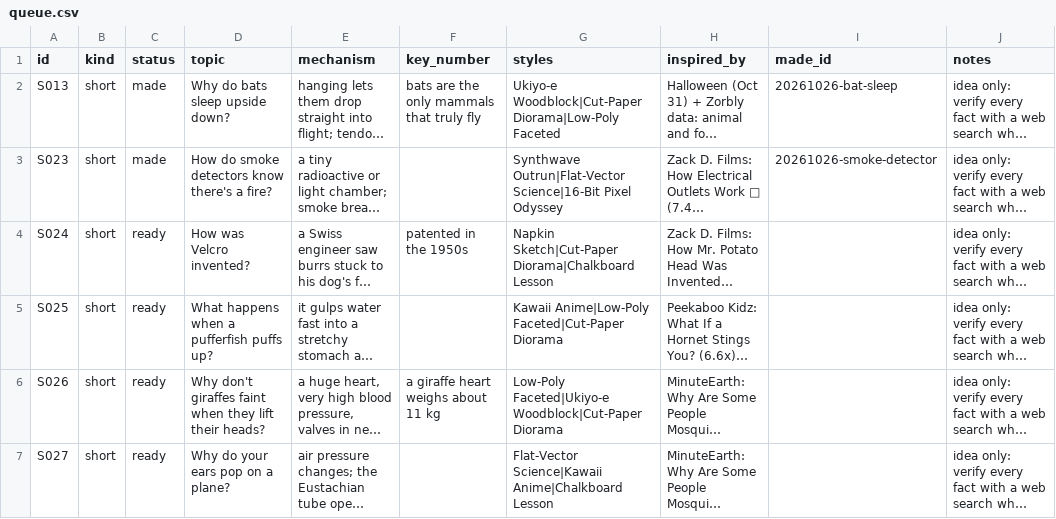
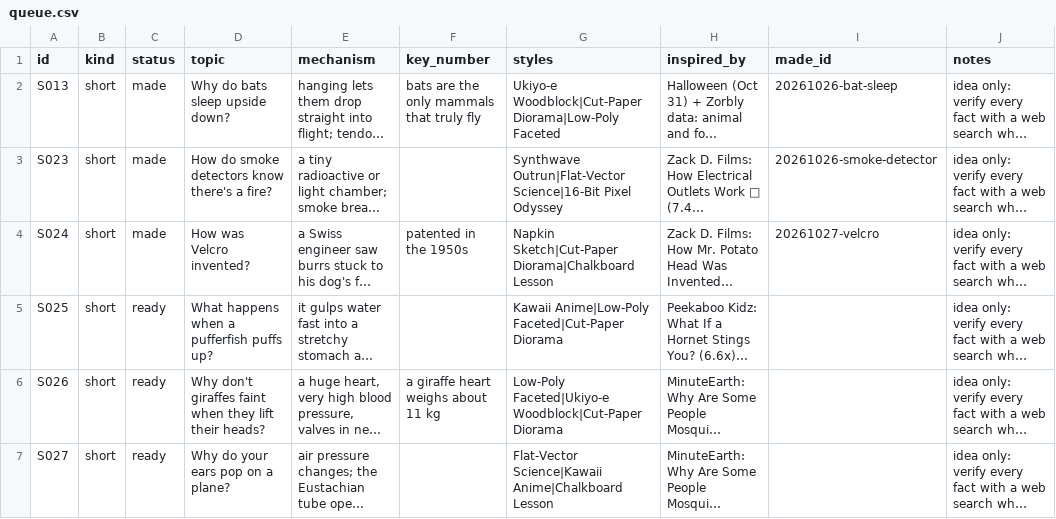
Before and after one commit to akachwaha27/shorts-autopilot, a CSV file: explainer/topics/queue.csv, drawn as a sheet; only a part is shown; long unchanged cells end in …; the diff names each change by its address in the sheet, - before the commit and + after, or states it on an @@ line.

```diff
--- a/explainer/topics/queue.csv
+++ b/explainer/topics/queue.csv
-C4 (status): ready
+C4 (status): made
-I4 (made_id): (empty)
+I4 (made_id): 20261027-velcro
```
Also changed, not shown: 9 other files.
